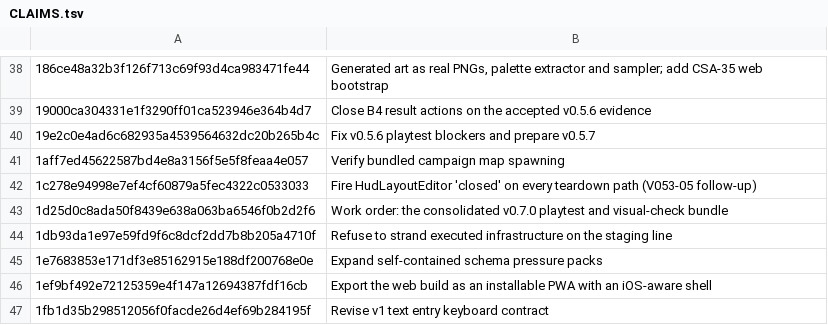
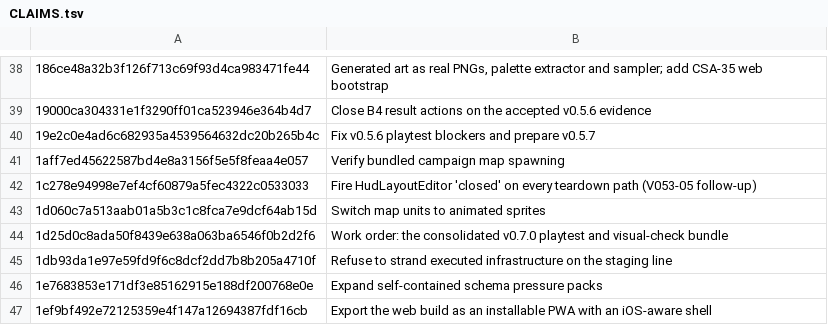
Before and after one commit to jackmanj1337/Project_Prometheus, a TSV file: AGENT/Session Notes/CLAIMS.tsv, drawn as a sheet; only a part is shown, gaps mark what is left out; the shorter side is filled out with more unchanged rows.

```diff
--- a/AGENT/Session Notes/CLAIMS.tsv
+++ b/AGENT/Session Notes/CLAIMS.tsv
@@ -42,2 +42,3 @@
 1c278e94998e7ef4cf60879a5fec4322c0533033	Fire HudLayoutEditor 'closed' on every teardown path (V053-05 follow-up)
+1d060c7a513aab01a5b3c1c8fca7e9dcf64ab15d	Switch map units to animated sprites
 1d25d0c8ada50f8439e638a063ba6546f0b2d2f6	Work order: the consolidated v0.7.0 playtest and visual-check bundle
```
Also changed, not shown: 2 other files.
